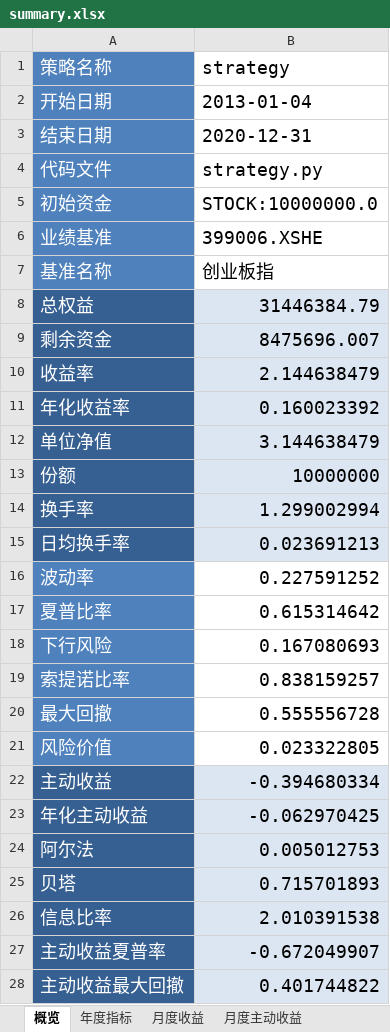
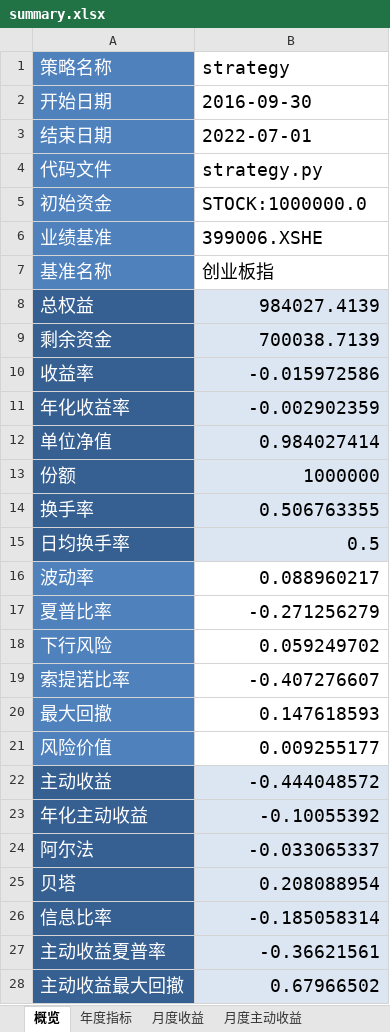
Before and after one commit to laye0619/backtest_rqalpha, an Excel workbook: backtest/bt_grid/backtest_report/summary.xlsx, sheet 概览, drawn as a sheet; only a part is shown; values as stored, in another font and other column widths than the file's, no borders; the diff covers the shown part only; the diff names each change by its address in the sheet, - before the commit and + after, or states it on an @@ line.

Commit message:
Changes to be committed: 	modified:   backtest/bt_grid/backtest_report/grid_result.png 	modified:   backtest/bt_grid/backtest_report/portfolio.csv 	modified:   backtest/bt_grid/backtest_report/stock_account.csv 	modified:   backtest/bt_grid/backtest_report/stock_positions.csv 	modified:   backtest/bt_grid/backtest_report/summary.xlsx 	modified:   backtest/bt_grid/backtest_report/trades.csv 	modified:   backtest/bt_grid/bt_grid.py

```diff
--- a/backtest/bt_grid/backtest_report/summary.xlsx (sheet 概览)
+++ b/backtest/bt_grid/backtest_report/summary.xlsx (sheet 概览)
-B2 (strategy): 2013-01-04
+B2 (strategy): 2016-09-30
-B3 (strategy): 2020-12-31
+B3 (strategy): 2022-07-01
-B5 (strategy): STOCK:10000000.0
+B5 (strategy): STOCK:1000000.0
-B8 (strategy): 31446384.79
+B8 (strategy): 984027.4139
-B9 (strategy): 8475696.007
+B9 (strategy): 700038.7139
-B10 (strategy): 2.144638479
+B10 (strategy): -0.015972586
-B11 (strategy): 0.160023392
+B11 (strategy): -0.002902359
-B12 (strategy): 3.144638479
+B12 (strategy): 0.984027414
-B13 (strategy): 10000000
+B13 (strategy): 1000000
-B14 (strategy): 1.299002994
+B14 (strategy): 0.506763355
-B15 (strategy): 0.023691213
+B15 (strategy): 0.5
-B16 (strategy): 0.227591252
+B16 (strategy): 0.088960217
-B17 (strategy): 0.615314642
+B17 (strategy): -0.271256279
-B18 (strategy): 0.167080693
+B18 (strategy): 0.059249702
-B19 (strategy): 0.838159257
+B19 (strategy): -0.407276607
-B20 (strategy): 0.555556728
+B20 (strategy): 0.147618593
-B21 (strategy): 0.023322805
+B21 (strategy): 0.009255177
-B22 (strategy): -0.394680334
+B22 (strategy): -0.444048572
-B23 (strategy): -0.062970425
+B23 (strategy): -0.10055392
-B24 (strategy): 0.005012753
+B24 (strategy): -0.033065337
-B25 (strategy): 0.715701893
+B25 (strategy): 0.208088954
-B26 (strategy): 2.010391538
+B26 (strategy): -0.185058314
-B27 (strategy): -0.672049907
+B27 (strategy): -0.36621561
-B28 (strategy): 0.401744822
+B28 (strategy): 0.67966502
```
Also changed, not shown: 8 edited cells elsewhere in this sheet, sheet 月度主动收益, sheet 月度收益, sheet 年度指标, 6 other files.
